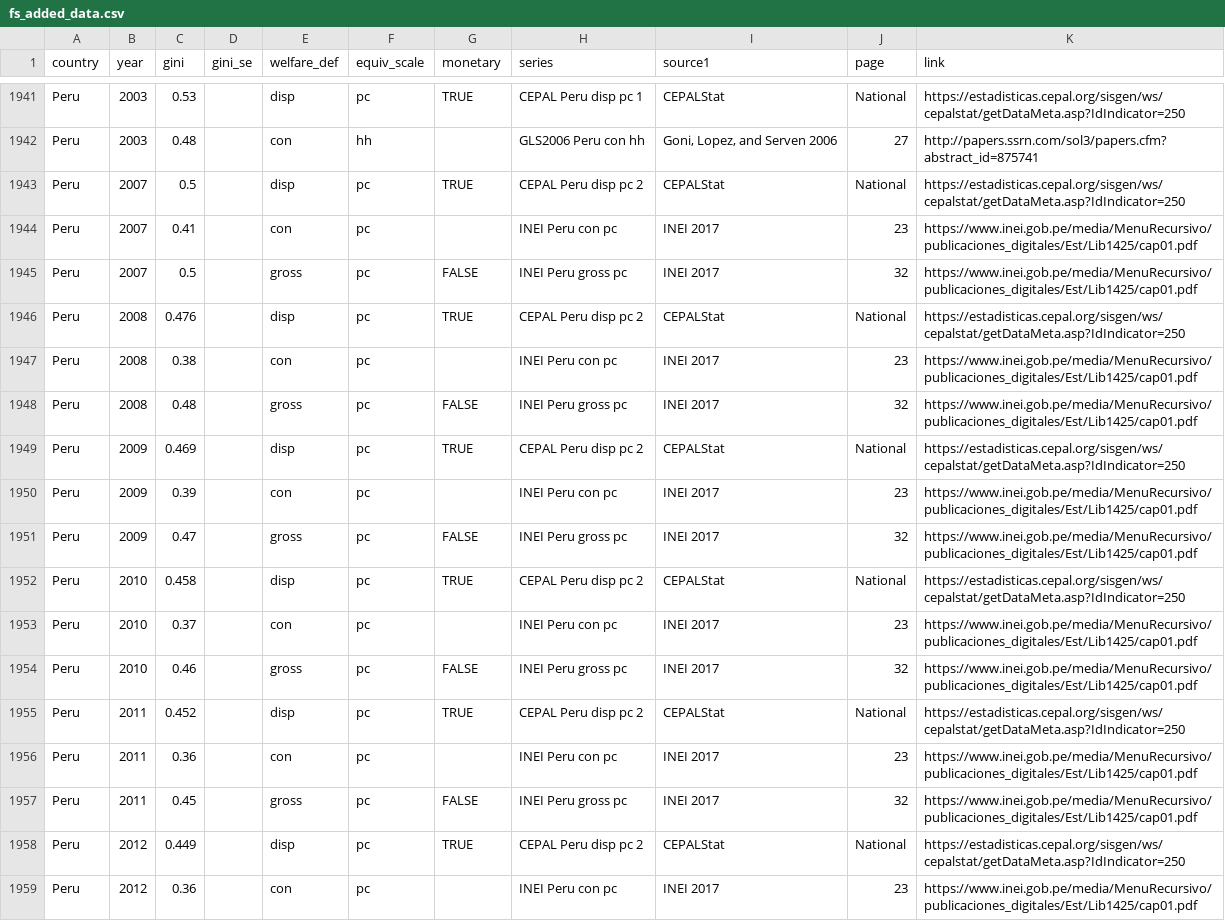
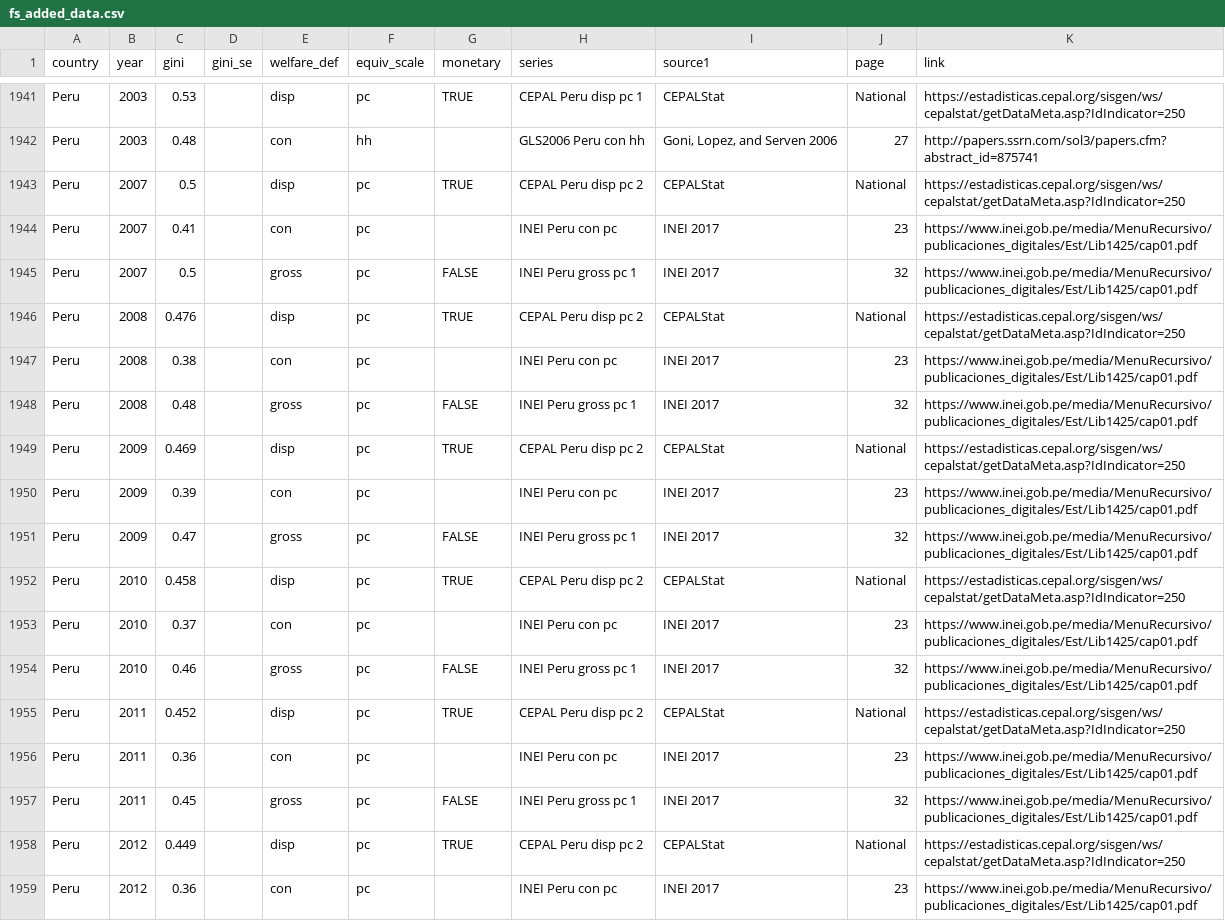
Before and after one commit to fsolt/swiid, a CSV file: data-raw/fs_added_data.csv, drawn as a sheet; only a part is shown, gaps mark what is left out; the diff covers the shown part only.

Commit message:
distinguish INEI Peru gross pc series

```diff
--- a/data-raw/fs_added_data.csv
+++ b/data-raw/fs_added_data.csv
@@ -1944,15 +1944,15 @@ Peru,2007,0.5,,disp,pc,TRUE,CEPAL Peru disp pc 2,CEPALStat,National,https://esta
 Peru,2007,0.41,,con,pc,,INEI Peru con pc,INEI 2017,23,https://www.inei.gob.pe/media/MenuRecursivo/publicaciones_digitales/Est/Lib1425/cap01.pdf
-Peru,2007,0.5,,gross,pc,FALSE,INEI Peru gross pc,INEI 2017,32,https://www.inei.gob.pe/media/MenuRecursivo/publicaciones_digitales/Est/Lib1425/cap01.pdf
+Peru,2007,0.5,,gross,pc,FALSE,INEI Peru gross pc 1,INEI 2017,32,https://www.inei.gob.pe/media/MenuRecursivo/publicaciones_digitales/Est/Lib1425/cap01.pdf
 Peru,2008,0.476,,disp,pc,TRUE,CEPAL Peru disp pc 2,CEPALStat,National,https://estadisticas.cepal.org/sisgen/ws/cepalstat/getDataMeta.asp?IdIndicator=250
 Peru,2008,0.38,,con,pc,,INEI Peru con pc,INEI 2017,23,https://www.inei.gob.pe/media/MenuRecursivo/publicaciones_digitales/Est/Lib1425/cap01.pdf
-Peru,2008,0.48,,gross,pc,FALSE,INEI Peru gross pc,INEI 2017,32,https://www.inei.gob.pe/media/MenuRecursivo/publicaciones_digitales/Est/Lib1425/cap01.pdf
+Peru,2008,0.48,,gross,pc,FALSE,INEI Peru gross pc 1,INEI 2017,32,https://www.inei.gob.pe/media/MenuRecursivo/publicaciones_digitales/Est/Lib1425/cap01.pdf
 Peru,2009,0.469,,disp,pc,TRUE,CEPAL Peru disp pc 2,CEPALStat,National,https://estadisticas.cepal.org/sisgen/ws/cepalstat/getDataMeta.asp?IdIndicator=250
 Peru,2009,0.39,,con,pc,,INEI Peru con pc,INEI 2017,23,https://www.inei.gob.pe/media/MenuRecursivo/publicaciones_digitales/Est/Lib1425/cap01.pdf
-Peru,2009,0.47,,gross,pc,FALSE,INEI Peru gross pc,INEI 2017,32,https://www.inei.gob.pe/media/MenuRecursivo/publicaciones_digitales/Est/Lib1425/cap01.pdf
+Peru,2009,0.47,,gross,pc,FALSE,INEI Peru gross pc 1,INEI 2017,32,https://www.inei.gob.pe/media/MenuRecursivo/publicaciones_digitales/Est/Lib1425/cap01.pdf
 Peru,2010,0.458,,disp,pc,TRUE,CEPAL Peru disp pc 2,CEPALStat,National,https://estadisticas.cepal.org/sisgen/ws/cepalstat/getDataMeta.asp?IdIndicator=250
 Peru,2010,0.37,,con,pc,,INEI Peru con pc,INEI 2017,23,https://www.inei.gob.pe/media/MenuRecursivo/publicaciones_digitales/Est/Lib1425/cap01.pdf
-Peru,2010,0.46,,gross,pc,FALSE,INEI Peru gross pc,INEI 2017,32,https://www.inei.gob.pe/media/MenuRecursivo/publicaciones_digitales/Est/Lib1425/cap01.pdf
+Peru,2010,0.46,,gross,pc,FALSE,INEI Peru gross pc 1,INEI 2017,32,https://www.inei.gob.pe/media/MenuRecursivo/publicaciones_digitales/Est/Lib1425/cap01.pdf
 Peru,2011,0.452,,disp,pc,TRUE,CEPAL Peru disp pc 2,CEPALStat,National,https://estadisticas.cepal.org/sisgen/ws/cepalstat/getDataMeta.asp?IdIndicator=250
 Peru,2011,0.36,,con,pc,,INEI Peru con pc,INEI 2017,23,https://www.inei.gob.pe/media/MenuRecursivo/publicaciones_digitales/Est/Lib1425/cap01.pdf
-Peru,2011,0.45,,gross,pc,FALSE,INEI Peru gross pc,INEI 2017,32,https://www.inei.gob.pe/media/MenuRecursivo/publicaciones_digitales/Est/Lib1425/cap01.pdf
+Peru,2011,0.45,,gross,pc,FALSE,INEI Peru gross pc 1,INEI 2017,32,https://www.inei.gob.pe/media/MenuRecursivo/publicaciones_digitales/Est/Lib1425/cap01.pdf
 Peru,2012,0.449,,disp,pc,TRUE,CEPAL Peru disp pc 2,CEPALStat,National,https://estadisticas.cepal.org/sisgen/ws/cepalstat/getDataMeta.asp?IdIndicator=250
```
Also changed, not shown: 23 edited cells elsewhere in this file.
